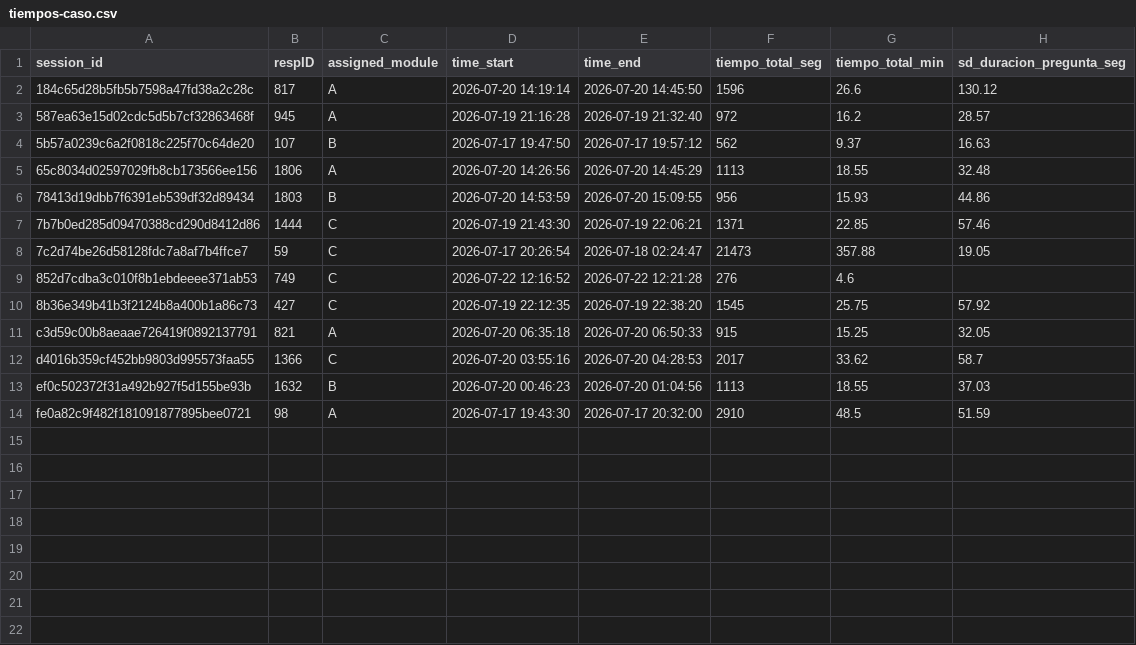
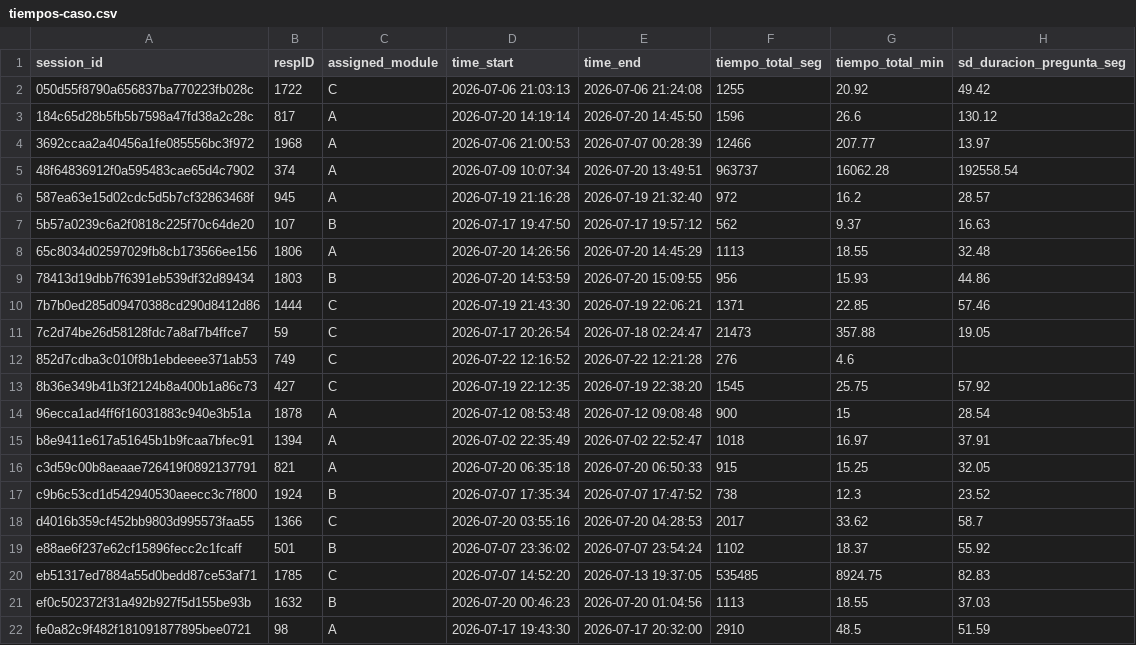
Before and after one commit to jus-mer/survey-jusmer, a CSV file: output/tiempos-prepiloto/tiempos-caso.csv, drawn as a sheet.

Commit message:
up docto analisis prepilot

```diff
--- a/output/tiempos-prepiloto/tiempos-caso.csv
+++ b/output/tiempos-prepiloto/tiempos-caso.csv
@@ -1,3 +1,6 @@
 "session_id","respID","assigned_module","time_start","time_end","tiempo_total_seg","tiempo_total_min","sd_duracion_pregunta_seg"
+"050d55f8790a656837ba770223fb028c","1722","C",2026-07-06 21:03:13,2026-07-06 21:24:08,1255,20.92,49.42
 "184c65d28b5fb5b7598a47fd38a2c28c","817","A",2026-07-20 14:19:14,2026-07-20 14:45:50,1596,26.6,130.12
+"3692ccaa2a40456a1fe085556bc3f972","1968","A",2026-07-06 21:00:53,2026-07-07 00:28:39,12466,207.77,13.97
+"48f64836912f0a595483cae65d4c7902","374","A",2026-07-09 10:07:34,2026-07-20 13:49:51,963737,16062.28,192558.54
 "587ea63e15d02cdc5d5b7cf32863468f","945","A",2026-07-19 21:16:28,2026-07-19 21:32:40,972,16.2,28.57
@@ -10,4 +13,9 @@
 "8b36e349b41b3f2124b8a400b1a86c73","427","C",2026-07-19 22:12:35,2026-07-19 22:38:20,1545,25.75,57.92
+"96ecca1ad4ff6f16031883c940e3b51a","1878","A",2026-07-12 08:53:48,2026-07-12 09:08:48,900,15,28.54
+"b8e9411e617a51645b1b9fcaa7bfec91","1394","A",2026-07-02 22:35:49,2026-07-02 22:52:47,1018,16.97,37.91
 "c3d59c00b8aeaae726419f0892137791","821","A",2026-07-20 06:35:18,2026-07-20 06:50:33,915,15.25,32.05
+"c9b6c53cd1d542940530aeecc3c7f800","1924","B",2026-07-07 17:35:34,2026-07-07 17:47:52,738,12.3,23.52
 "d4016b359cf452bb9803d995573faa55","1366","C",2026-07-20 03:55:16,2026-07-20 04:28:53,2017,33.62,58.7
+"e88ae6f237e62cf15896fecc2c1fcaff","501","B",2026-07-07 23:36:02,2026-07-07 23:54:24,1102,18.37,55.92
+"eb51317ed7884a55d0bedd87ce53af71","1785","C",2026-07-07 14:52:20,2026-07-13 19:37:05,535485,8924.75,82.83
 "ef0c502372f31a492b927f5d155be93b","1632","B",2026-07-20 00:46:23,2026-07-20 01:04:56,1113,18.55,37.03
```
Also changed, not shown: output/tiempos-prepiloto/tiempos-estimado-total.csv, output/tiempos-prepiloto/tiempos-pregunta-resumen.csv, 9 other files.
